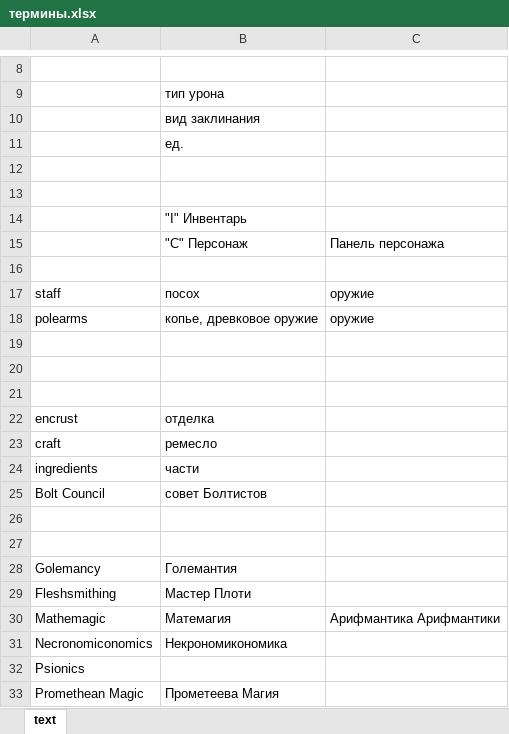
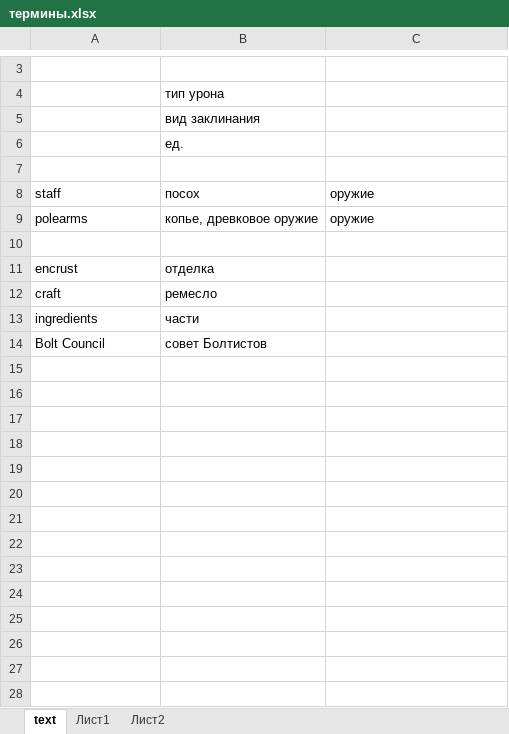
Before and after one commit to saniainf/dungeon-of-dredmor, an Excel workbook: термины.xlsx, sheet text, drawn as a sheet; only a part is shown, gaps mark what is left out; values as stored, in another font and other column widths than the file's, no borders; the diff covers the shown part only; the diff names each change by its address in the sheet, - before the commit and + after, or states it on an @@ line.

```diff
--- a/термины.xlsx (sheet text)
+++ b/термины.xlsx (sheet text)
+sheet tab: Лист1
+sheet tab: Лист2
-row 13: (empty)
-row 14:  | "I" Инвентарь
-row 15:  | "C" Персонаж | Панель персонажа
-row 16: (empty)
-row 19: (empty)
-row 20: (empty)
-row 26: (empty)
-row 27: (empty)
-row 28: Golemancy | Големантия
-row 29: Fleshsmithing | Мастер Плоти
-row 30: Mathemagic | Матемагия | Арифмантика Арифмантики
-row 31: Necronomiconomics | Некрономикономика
-row 32: Psionics
-row 33: Promethean Magic | Прометеева Магия
```
Also changed, not shown: 5 removed rows elsewhere in this sheet, 1 other file.
